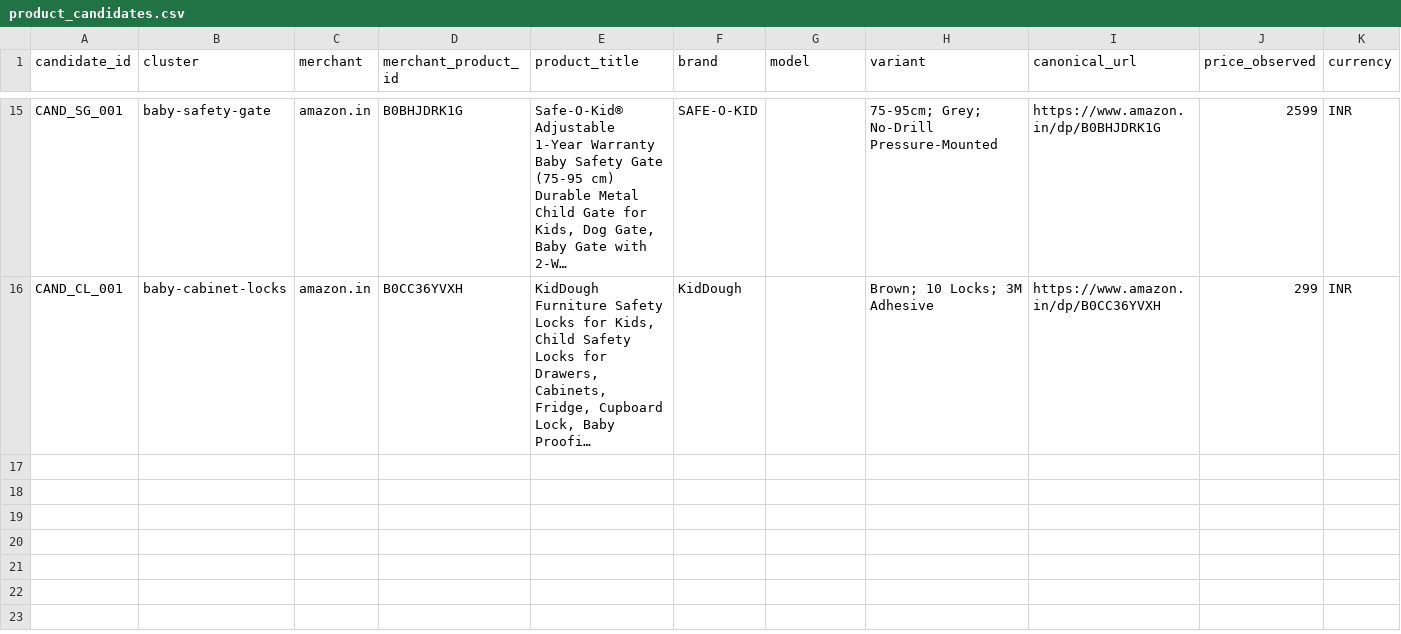
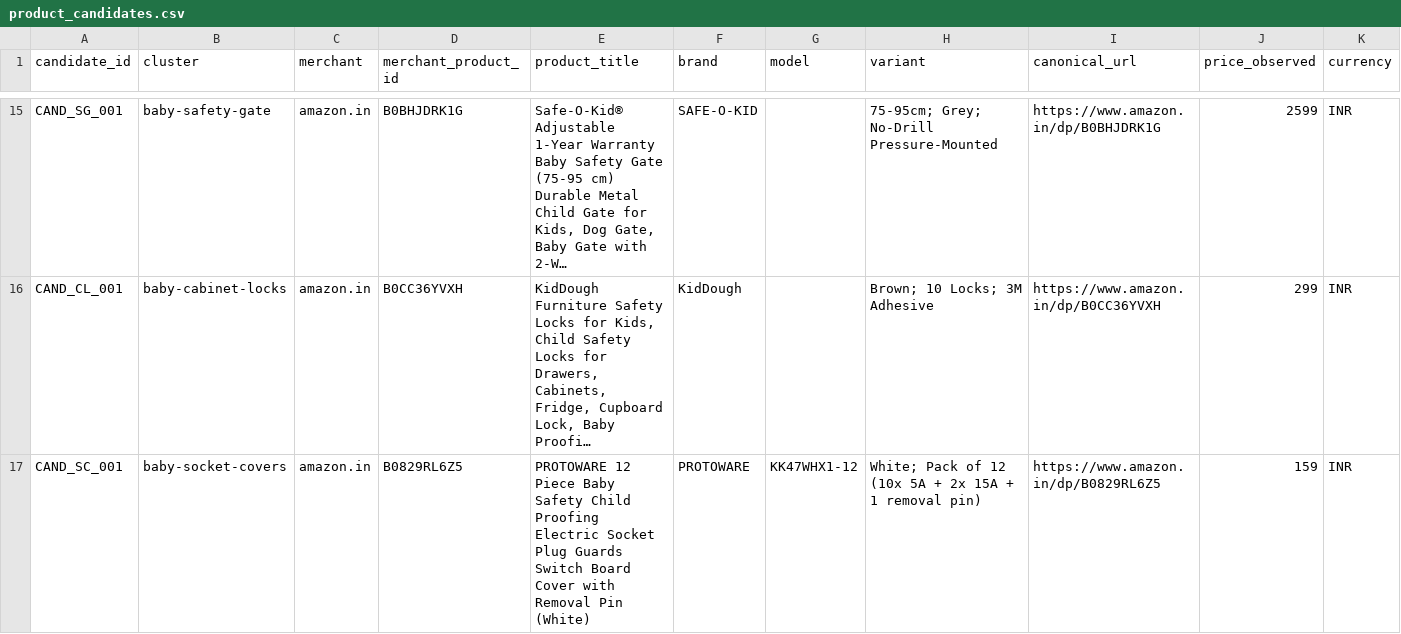
Before and after one commit to optimusprime2026vol1/rio-affiliate-engine-V2, a CSV file: data/product_candidates.csv, drawn as a sheet; only a part is shown, gaps mark what is left out; long unchanged cells end in …; rows hold the shown columns only; the diff names each change by its address in the sheet, - before the commit and + after, or states it on an @@ line.

Commit message:
Add socket-covers offer data (4th baby-safety product)

```diff
--- a/data/product_candidates.csv
+++ b/data/product_candidates.csv
+row 17: CAND_SC_001 | baby-socket-covers | amazon.in | B0829RL6Z5 | PROTOWARE 12 Piece Baby Safety Child Proofing Electric Socket Plug Guards Switch Board Cover with Removal Pin (White) | PROTOWARE | KK47WHX1-12 | White; Pack of 12 (10x 5A + 2x 15A + 1 removal pin) | https://www.amazon.in/dp/B0829RL6Z5 | 159 | INR
```
Also changed, not shown: data/ceo_action_queue.csv, data/content_queue.csv, 2 other files.
